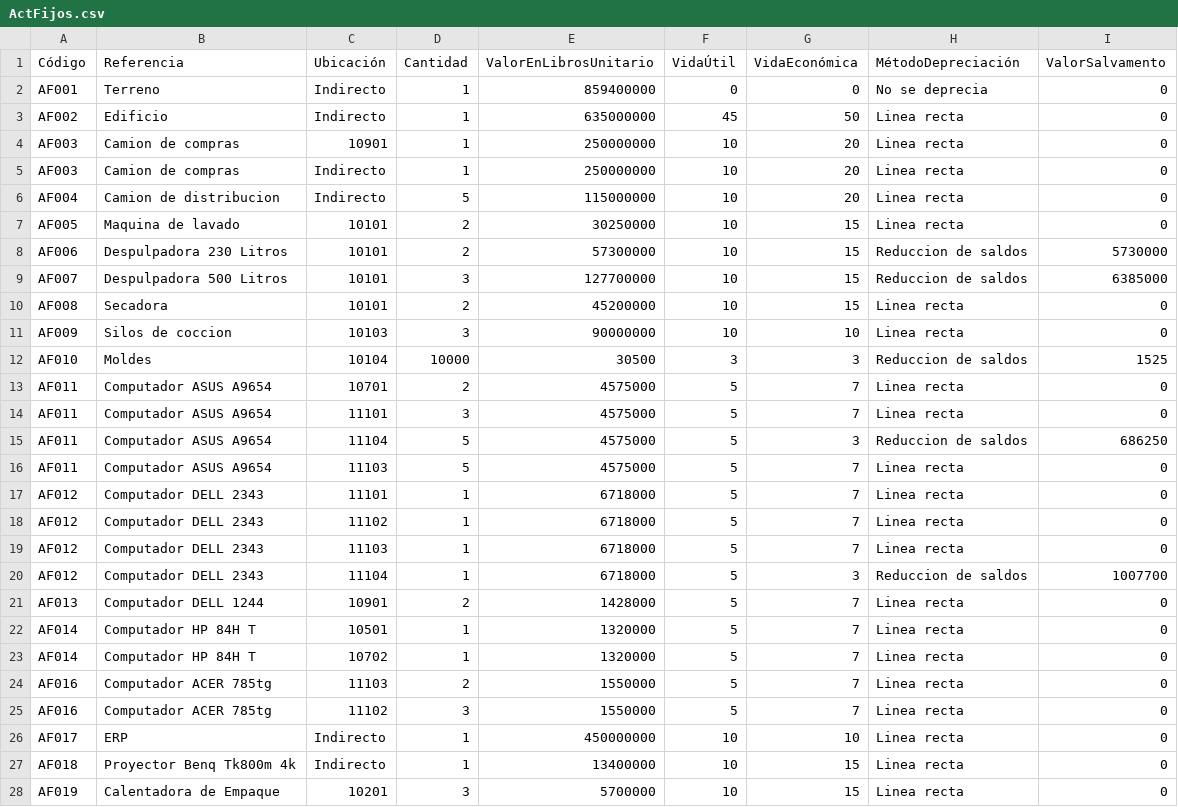
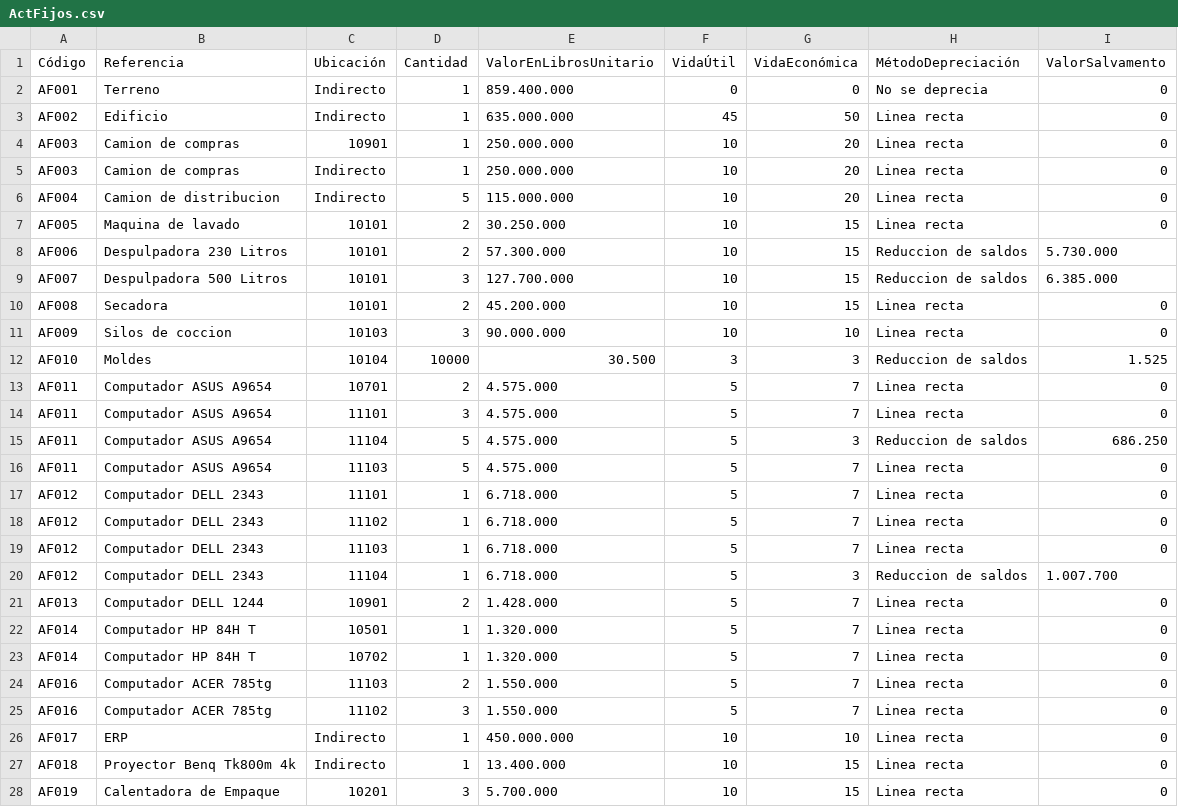
Before and after one commit to SamuelHerrera3/Trabajo-final-analisis-de-datos, a CSV file: carpetaAux/ActFijos.csv, drawn as a sheet.

```diff
--- a/carpetaAux/ActFijos.csv
+++ b/carpetaAux/ActFijos.csv
@@ -1,28 +1,28 @@
 Código,Referencia,Ubicación,Cantidad,ValorEnLibrosUnitario,VidaÚtil,VidaEconómica,MétodoDepreciación,ValorSalvamento
-AF001,Terreno,Indirecto,1,859400000,0,0,No se deprecia,0
-AF002,Edificio,Indirecto,1,635000000,45,50,Linea recta,0
-AF003,Camion de compras,10901,1,250000000,10,20,Linea recta,0
-AF003,Camion de compras,Indirecto,1,250000000,10,20,Linea recta,0
-AF004,Camion de distribucion,Indirecto,5,115000000,10,20,Linea recta,0
-AF005,Maquina de lavado,10101,2,30250000,10,15,Linea recta,0
-AF006,Despulpadora 230 Litros,10101,2,57300000,10,15,Reduccion de saldos,5730000
-AF007,Despulpadora 500 Litros,10101,3,127700000,10,15,Reduccion de saldos,6385000
-AF008,Secadora,10101,2,45200000,10,15,Linea recta,0
-AF009,Silos de coccion,10103,3,90000000,10,10,Linea recta,0
-AF010,Moldes,10104,10000,30500,3,3,Reduccion de saldos,1525
-AF011,Computador ASUS A9654,10701,2,4575000,5,7,Linea recta,0
-AF011,Computador ASUS A9654,11101,3,4575000,5,7,Linea recta,0
-AF011,Computador ASUS A9654,11104,5,4575000,5,3,Reduccion de saldos,686250
-AF011,Computador ASUS A9654,11103,5,4575000,5,7,Linea recta,0
-AF012,Computador DELL 2343,11101,1,6718000,5,7,Linea recta,0
-AF012,Computador DELL 2343,11102,1,6718000,5,7,Linea recta,0
-AF012,Computador DELL 2343,11103,1,6718000,5,7,Linea recta,0
-AF012,Computador DELL 2343,11104,1,6718000,5,3,Reduccion de saldos,1007700
-AF013,Computador DELL 1244,10901,2,1428000,5,7,Linea recta,0
-AF014,Computador HP 84H T,10501,1,1320000,5,7,Linea recta,0
-AF014,Computador HP 84H T,10702,1,1320000,5,7,Linea recta,0
-AF016,Computador ACER 785tg,11103,2,1550000,5,7,Linea recta,0
-AF016,Computador ACER 785tg,11102,3,1550000,5,7,Linea recta,0
-AF017,ERP,Indirecto,1,450000000,10,10,Linea recta,0
-AF018,Proyector Benq Tk800m 4k,Indirecto,1,13400000,10,15,Linea recta,0
-AF019,Calentadora de Empaque,10201,3,5700000,10,15,Linea recta,0
+AF001,Terreno,Indirecto,1, 859.400.000 ,0,0,No se deprecia,0
+AF002,Edificio,Indirecto,1, 635.000.000 ,45,50,Linea recta,0
+AF003,Camion de compras,10901,1, 250.000.000 ,10,20,Linea recta,0
+AF003,Camion de compras,Indirecto,1, 250.000.000 ,10,20,Linea recta,0
+AF004,Camion de distribucion,Indirecto,5, 115.000.000 ,10,20,Linea recta,0
+AF005,Maquina de lavado,10101,2, 30.250.000 ,10,15,Linea recta,0
+AF006,Despulpadora 230 Litros,10101,2, 57.300.000 ,10,15,Reduccion de saldos, 5.730.000
+AF007,Despulpadora 500 Litros,10101,3, 127.700.000 ,10,15,Reduccion de saldos, 6.385.000
+AF008,Secadora,10101,2, 45.200.000 ,10,15,Linea recta,0
+AF009,Silos de coccion,10103,3, 90.000.000 ,10,10,Linea recta,0
+AF010,Moldes,10104,10000, 30.500 ,3,3,Reduccion de saldos, 1.525
+AF011,Computador ASUS A9654,10701,2, 4.575.000 ,5,7,Linea recta,0
+AF011,Computador ASUS A9654,11101,3, 4.575.000 ,5,7,Linea recta,0
+AF011,Computador ASUS A9654,11104,5, 4.575.000 ,5,3,Reduccion de saldos, 686.250
+AF011,Computador ASUS A9654,11103,5, 4.575.000 ,5,7,Linea recta,0
+AF012,Computador DELL 2343,11101,1, 6.718.000 ,5,7,Linea recta,0
+AF012,Computador DELL 2343,11102,1, 6.718.000 ,5,7,Linea recta,0
+AF012,Computador DELL 2343,11103,1, 6.718.000 ,5,7,Linea recta,0
+AF012,Computador DELL 2343,11104,1, 6.718.000 ,5,3,Reduccion de saldos, 1.007.700
+AF013,Computador DELL 1244,10901,2, 1.428.000 ,5,7,Linea recta,0
+AF014,Computador HP 84H T,10501,1, 1.320.000 ,5,7,Linea recta,0
+AF014,Computador HP 84H T,10702,1, 1.320.000 ,5,7,Linea recta,0
+AF016,Computador ACER 785tg,11103,2, 1.550.000 ,5,7,Linea recta,0
+AF016,Computador ACER 785tg,11102,3, 1.550.000 ,5,7,Linea recta,0
+AF017,ERP,Indirecto,1, 450.000.000 ,10,10,Linea recta,0
+AF018,Proyector Benq Tk800m 4k,Indirecto,1, 13.400.000 ,10,15,Linea recta,0
+AF019,Calentadora de Empaque,10201,3, 5.700.000 ,10,15,Linea recta,0
```
Also changed, not shown: carpetaAux/InfoEstadísticaEmpresa.csv, 6 other files.
